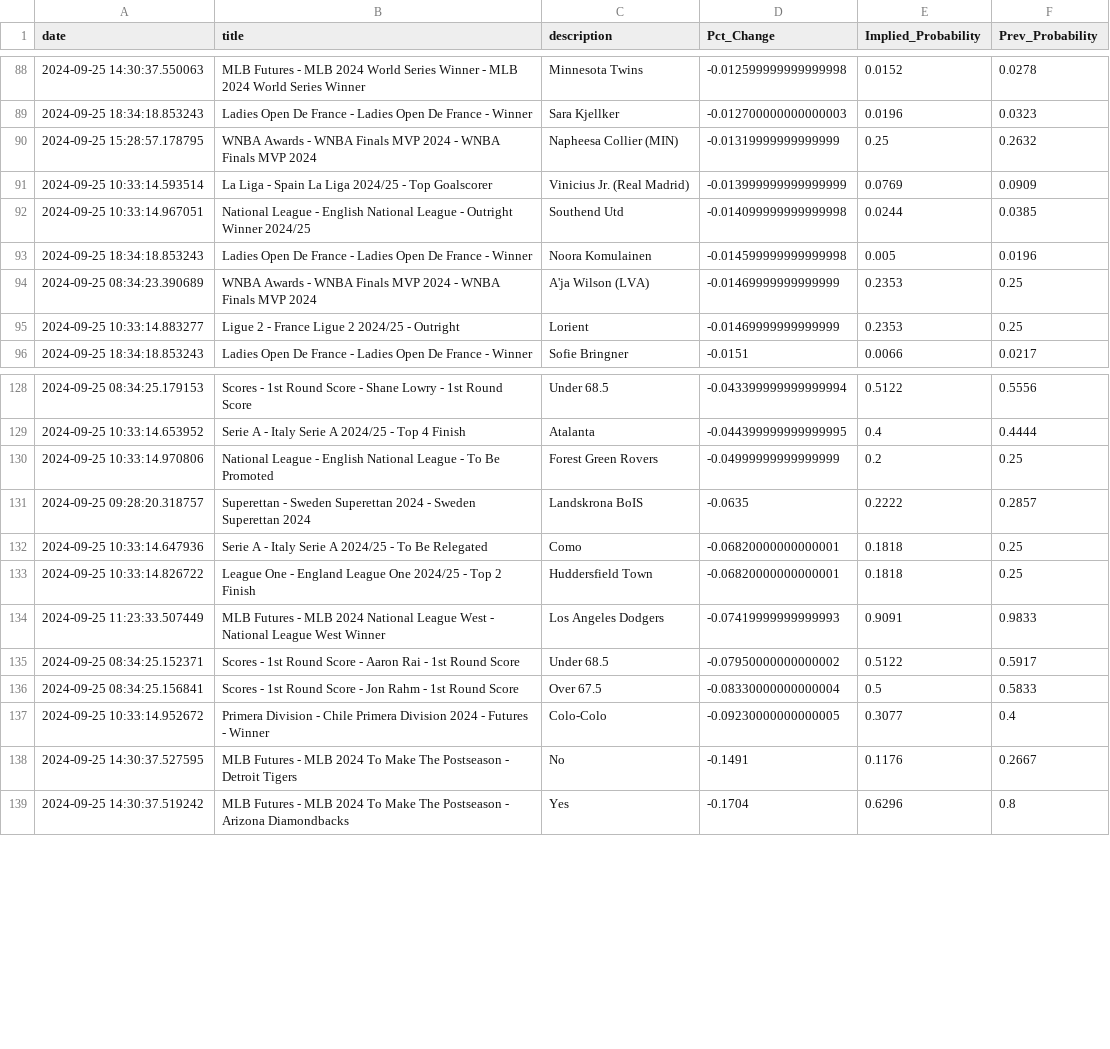
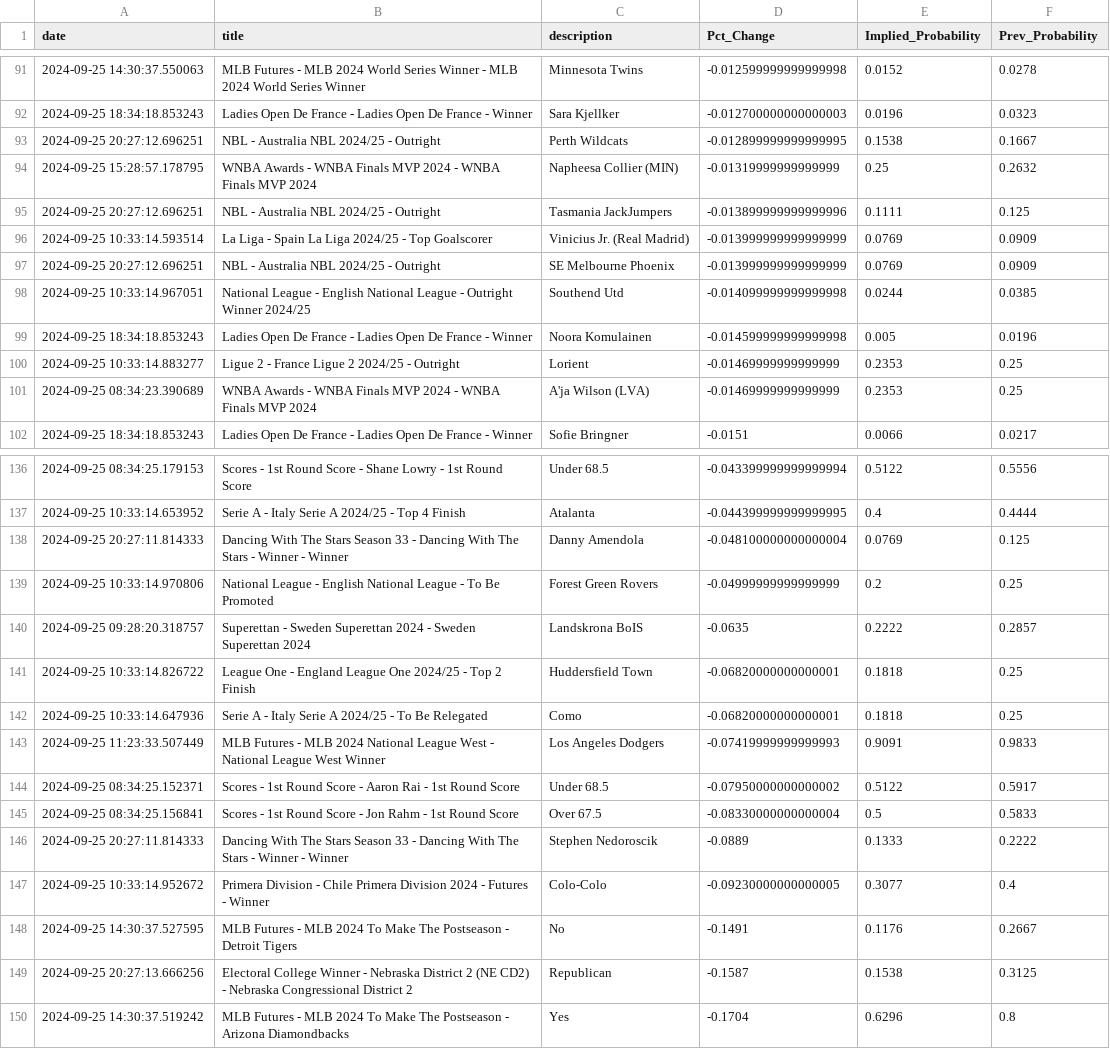
Before and after one commit to aaroncolesmith/data_load, a CSV file: data/bovada_scatter.csv, drawn as a sheet; only a part is shown, gaps mark what is left out; the diff covers the shown part only.

Commit message:
Update data

```diff
--- a/data/bovada_scatter.csv
+++ b/data/bovada_scatter.csv
@@ -89,8 +92,11 @@ date,title,description,Pct_Change,Implied_Probability,Prev_Probability
 2024-09-25 18:34:18.853243,Ladies Open De France - Ladies Open De France - Winner,Sara Kjellker,-0.012700000000000003,0.0196,0.0323
+2024-09-25 20:27:12.696251,NBL - Australia NBL 2024/25 - Outright,Perth Wildcats,-0.012899999999999995,0.1538,0.1667
 2024-09-25 15:28:57.178795,WNBA Awards - WNBA Finals MVP 2024 - WNBA Finals MVP 2024,Napheesa Collier (MIN),-0.01319999999999999,0.25,0.2632
+2024-09-25 20:27:12.696251,NBL - Australia NBL 2024/25 - Outright,Tasmania JackJumpers,-0.013899999999999996,0.1111,0.125
 2024-09-25 10:33:14.593514,La Liga - Spain La Liga 2024/25 - Top Goalscorer,Vinicius Jr. (Real Madrid),-0.013999999999999999,0.0769,0.0909
+2024-09-25 20:27:12.696251,NBL - Australia NBL 2024/25 - Outright,SE Melbourne Phoenix,-0.013999999999999999,0.0769,0.0909
 2024-09-25 10:33:14.967051,National League - English National League - Outright Winner 2024/25,Southend Utd,-0.014099999999999998,0.0244,0.0385
 2024-09-25 18:34:18.853243,Ladies Open De France - Ladies Open De France - Winner,Noora Komulainen,-0.014599999999999998,0.005,0.0196
+2024-09-25 10:33:14.883277,Ligue 2 - France Ligue 2 2024/25 - Outright,Lorient,-0.01469999999999999,0.2353,0.25
 2024-09-25 08:34:23.390689,WNBA Awards - WNBA Finals MVP 2024 - WNBA Finals MVP 2024,A'ja Wilson (LVA),-0.01469999999999999,0.2353,0.25
-2024-09-25 10:33:14.883277,Ligue 2 - France Ligue 2 2024/25 - Outright,Lorient,-0.01469999999999999,0.2353,0.25
 2024-09-25 18:34:18.853243,Ladies Open De France - Ladies Open De France - Winner,Sofie Bringner,-0.0151,0.0066,0.0217
@@ -129,6 +137,7 @@ date,title,description,Pct_Change,Implied_Probability,Prev_Probability
 2024-09-25 10:33:14.653952,Serie A - Italy Serie A 2024/25 - Top 4 Finish,Atalanta,-0.044399999999999995,0.4,0.4444
+2024-09-25 20:27:11.814333,Dancing With The Stars Season 33 - Dancing With The Stars - Winner - Winner,Danny Amendola,-0.048100000000000004,0.0769,0.125
 2024-09-25 10:33:14.970806,National League - English National League - To Be Promoted,Forest Green Rovers,-0.04999999999999999,0.2,0.25
 2024-09-25 09:28:20.318757,Superettan - Sweden Superettan 2024 - Sweden Superettan 2024,Landskrona BoIS,-0.0635,0.2222,0.2857
+2024-09-25 10:33:14.826722,League One - England League One 2024/25 - Top 2 Finish,Huddersfield Town,-0.06820000000000001,0.1818,0.25
 2024-09-25 10:33:14.647936,Serie A - Italy Serie A 2024/25 - To Be Relegated,Como,-0.06820000000000001,0.1818,0.25
-2024-09-25 10:33:14.826722,League One - England League One 2024/25 - Top 2 Finish,Huddersfield Town,-0.06820000000000001,0.1818,0.25
 2024-09-25 11:23:33.507449,MLB Futures - MLB 2024 National League West - National League West Winner,Los Angeles Dodgers,-0.07419999999999993,0.9091,0.9833
@@ -136,4 +145,6 @@ date,title,description,Pct_Change,Implied_Probability,Prev_Probability
 2024-09-25 08:34:25.156841,Scores - 1st Round Score - Jon Rahm - 1st Round Score,Over 67.5,-0.08330000000000004,0.5,0.5833
+2024-09-25 20:27:11.814333,Dancing With The Stars Season 33 - Dancing With The Stars - Winner - Winner,Stephen Nedoroscik,-0.0889,0.1333,0.2222
 2024-09-25 10:33:14.952672,Primera Division - Chile Primera Division 2024 - Futures - Winner,Colo-Colo,-0.09230000000000005,0.3077,0.4
 2024-09-25 14:30:37.527595,MLB Futures - MLB 2024 To Make The Postseason - Detroit Tigers,No,-0.1491,0.1176,0.2667
+2024-09-25 20:27:13.666256,Electoral College Winner - Nebraska District 2 (NE CD2) - Nebraska Congressional District 2,Republican,-0.1587,0.1538,0.3125
 2024-09-25 14:30:37.519242,MLB Futures - MLB 2024 To Make The Postseason - Arizona Diamondbacks,Yes,-0.1704,0.6296,0.8
```
Also changed, not shown: 8 added rows, 3 removed rows and 8 moved rows elsewhere in this file, 1 other file.
